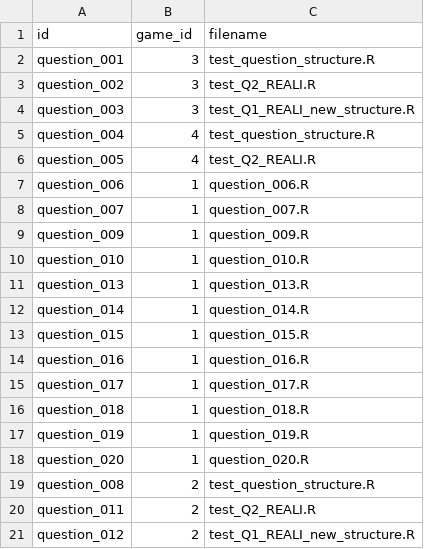
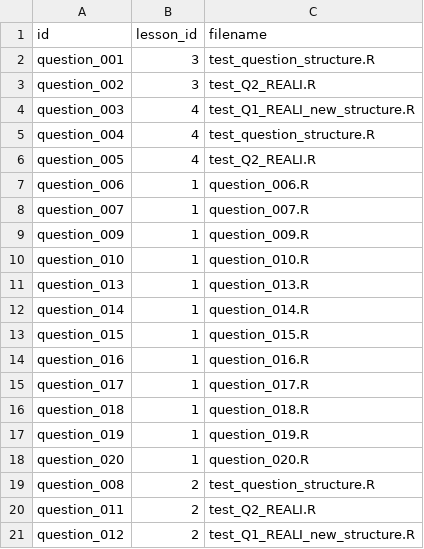
Before and after one commit to ingerej/statlit-game, a CSV file: questions.csv, drawn as a sheet.

```diff
--- a/questions.csv
+++ b/questions.csv
@@ -1,5 +1,5 @@
-id, game_id, filename
+id, lesson_id, filename
 "question_001", 3,"test_question_structure.R"
 "question_002", 3,"test_Q2_REALI.R"
-"question_003", 3,"test_Q1_REALI_new_structure.R"
+"question_003", 4,"test_Q1_REALI_new_structure.R"
 "question_004", 4,"test_question_structure.R"
```
Also changed, not shown: 8 other files.
